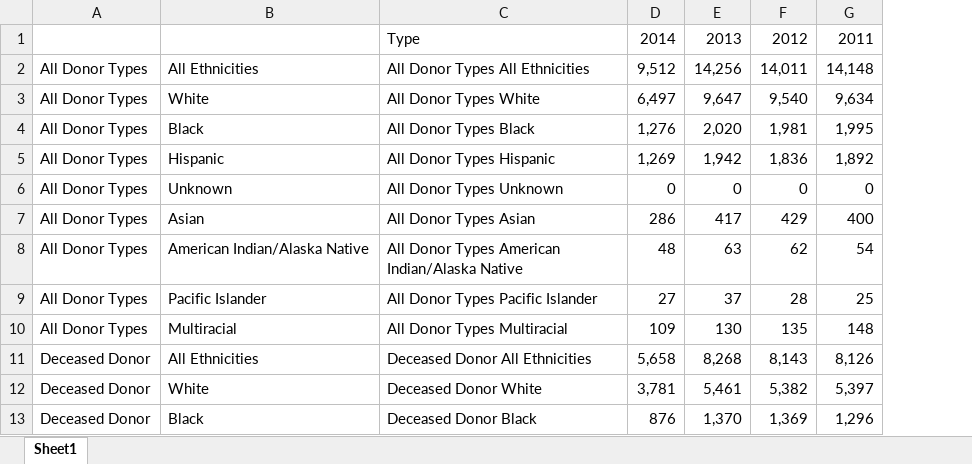
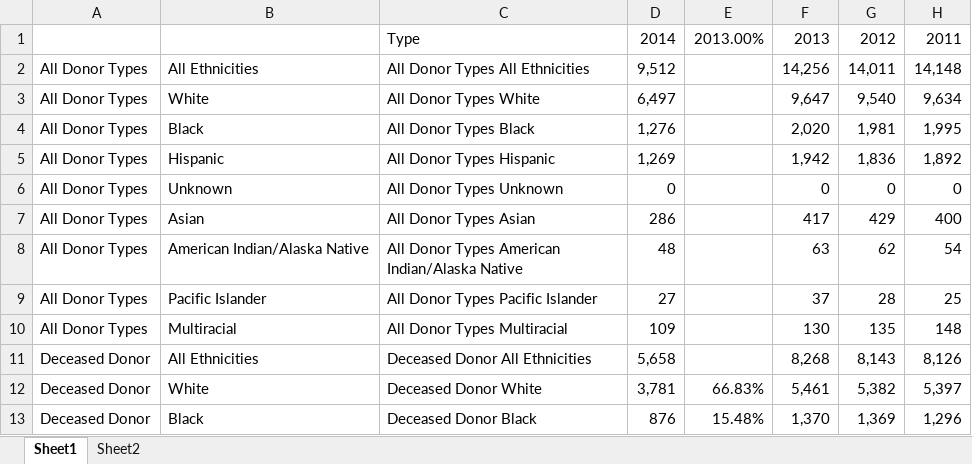
Before and after one commit to ceharvs/Directed-Reading, an Excel workbook: DonorYearlyData.xlsx, sheet Sheet1, drawn as a sheet; only a part is shown; values as stored, in another font and other column widths than the file's, no borders; charts and pictures not drawn; the diff names each change by its address in the sheet, - before the commit and + after, or states it on an @@ line.

```diff
--- a/DonorYearlyData.xlsx (sheet Sheet1)
+++ b/DonorYearlyData.xlsx (sheet Sheet1)
+sheet tab: Sheet2
+column E, rows 1-13: 2013.00% |  |  |  |  |  |  |  |  |  |  | 66.83% | 15.48%
```
Also changed, not shown: charts or pictures, 1 other file.
